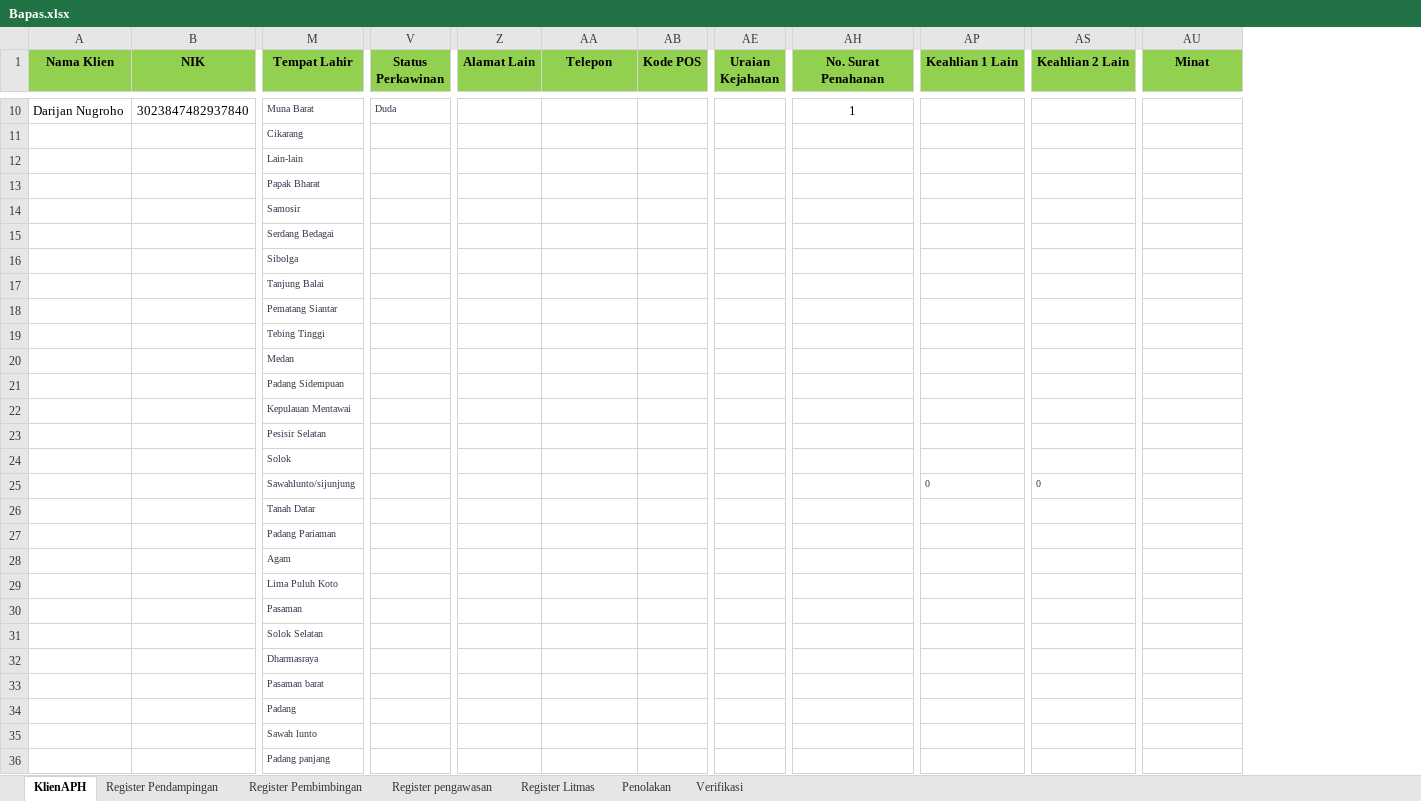
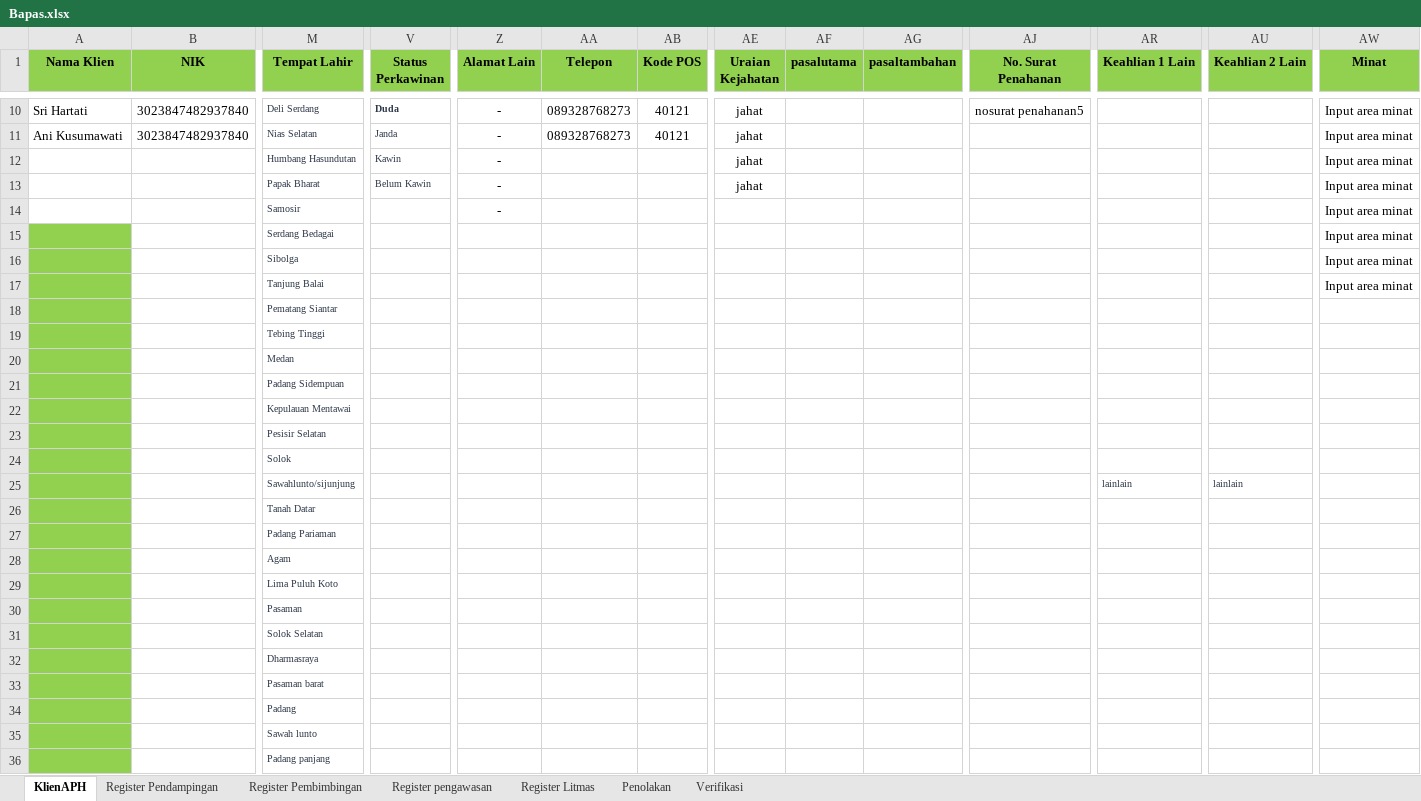
Before and after one commit to ecahyono/Automationpython, an Excel workbook: SDP/Filexel/Bapas.xlsx, sheet KlienAPH, drawn as a sheet; only a part is shown, gaps mark what is left out; values as stored, in another font and other column widths than the file's, no borders; removed rows and columns are numbered as before the commit, all else as after; rows hold the shown columns only; the diff covers the shown part only; the diff names each change by its address in the sheet, - before the commit and + after, or states it on an @@ line.

```diff
--- a/SDP/Filexel/Bapas.xlsx (sheet KlienAPH)
+++ b/SDP/Filexel/Bapas.xlsx (sheet KlienAPH)
+column AF (pasalutama), empty
+column AG (pasaltambahan), empty
-A10 (Nama Klien): Darijan Nugroho
+A10 (Nama Klien): Sri Hartati
-M10 (Tempat Lahir): Muna Barat
+M10 (Tempat Lahir): Deli Serdang
-V10 bold: off
+V10 bold: on
-Z10 (Alamat Lain): (empty)
+Z10 (Alamat Lain): -
-AA10 (Telepon): (empty)
+AA10 (Telepon): 089328768273
-AB10 (Kode POS): (empty)
+AB10 (Kode POS): 40121
-AE10 (Uraian Kejahatan): (empty)
+AE10 (Uraian Kejahatan): jahat
-AJ10 (No. Surat Penahanan): 1
+AJ10 (No. Surat Penahanan): nosurat penahanan5
-AW10 (Minat): (empty)
+AW10 (Minat): Input area minat
-row 11:  |  | Cikarang
+row 11: Ani Kusumawati | 3023847482937840 | Nias Selatan | Janda | - | 089328768273 | 40121 | jahat |  |  |  |  |  | Input area minat
-M12 (Tempat Lahir): Lain-lain
+M12 (Tempat Lahir): Humbang Hasundutan
-V12 (Status Perkawinan): (empty)
+V12 (Status Perkawinan): Kawin
-Z12:Z14 (Alamat Lain): (empty)
+Z12:Z14 (Alamat Lain): -
-AE12:AE13 (Uraian Kejahatan): (empty)
+AE12:AE13 (Uraian Kejahatan): jahat
-AW12:AW17 (Minat): (empty)
+AW12:AW17 (Minat): Input area minat
-V13 (Status Perkawinan): (empty)
+V13 (Status Perkawinan): Belum Kawin
-A15:A36 fill: none
+A15:A36 fill: #92D050
-AR25 (Keahlian 1 Lain): 0
+AR25 (Keahlian 1 Lain): lainlain
-AU25 (Keahlian 2 Lain): 0
+AU25 (Keahlian 2 Lain): lainlain
```
Also changed, not shown: 78 edited cells and cell formats elsewhere in this sheet, sheet Register Litmas, 6 other files.
